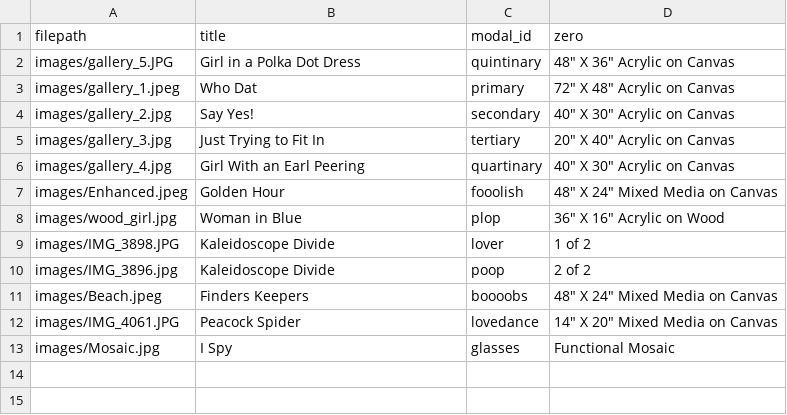
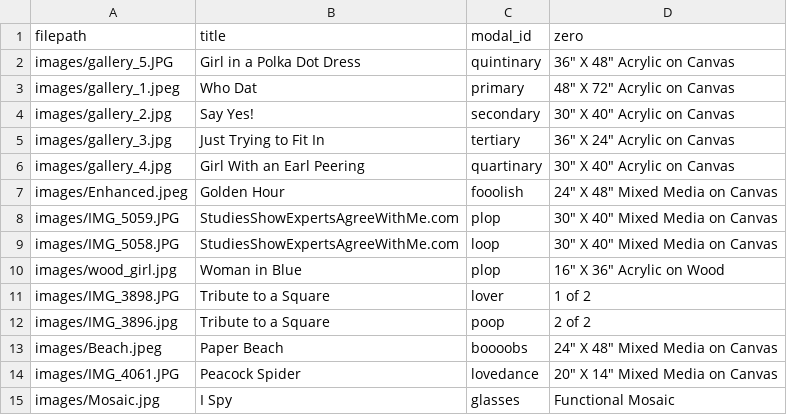
Before and after one commit to ncaldwell17/kaseysite, a CSV file: database.csv, drawn as a sheet.

Commit message:
updated names, dimensions and experts say added

```diff
--- a/database.csv
+++ b/database.csv
@@ -1,13 +1,15 @@
 filepath,title,modal_id,zero
-images/gallery_5.JPG,Girl in a Polka Dot Dress,quintinary,48" X 36" Acrylic on Canvas
-images/gallery_1.jpeg,Who Dat,primary,72" X 48" Acrylic on Canvas
-images/gallery_2.jpg,Say Yes!,secondary,40" X 30" Acrylic on Canvas
-images/gallery_3.jpg,Just Trying to Fit In,tertiary,20" X 40" Acrylic on Canvas
-images/gallery_4.jpg,Girl With an Earl Peering,quartinary,40" X 30" Acrylic on Canvas
-images/Enhanced.jpeg,Golden Hour,fooolish,48" X 24" Mixed Media on Canvas
-images/wood_girl.jpg,Woman in Blue,plop,36" X 16" Acrylic on Wood
-images/IMG_3898.JPG,Kaleidoscope Divide,lover,1 of 2
-images/IMG_3896.jpg,Kaleidoscope Divide,poop,2 of 2
-images/Beach.jpeg,Finders Keepers,boooobs,48" X 24" Mixed Media on Canvas
-images/IMG_4061.JPG,Peacock Spider,lovedance,14" X 20" Mixed Media on Canvas
+images/gallery_5.JPG,Girl in a Polka Dot Dress,quintinary,36" X 48" Acrylic on Canvas
+images/gallery_1.jpeg,Who Dat,primary,48" X 72" Acrylic on Canvas
+images/gallery_2.jpg,Say Yes!,secondary,30" X 40" Acrylic on Canvas
+images/gallery_3.jpg,Just Trying to Fit In,tertiary,36" X 24" Acrylic on Canvas
+images/gallery_4.jpg,Girl With an Earl Peering,quartinary,30" X 40" Acrylic on Canvas
+images/Enhanced.jpeg,Golden Hour,fooolish,24" X 48" Mixed Media on Canvas
+images/IMG_5059.JPG,StudiesShowExpertsAgreeWithMe.com,plop,30" X 40" Mixed Media on Canvas
+images/IMG_5058.JPG,StudiesShowExpertsAgreeWithMe.com,loop,30" X 40" Mixed Media on Canvas
+images/wood_girl.jpg,Woman in Blue,plop,16" X 36" Acrylic on Wood
+images/IMG_3898.JPG,Tribute to a Square,lover,1 of 2
+images/IMG_3896.jpg,Tribute to a Square,poop,2 of 2
+images/Beach.jpeg,Paper Beach,boooobs,24" X 48" Mixed Media on Canvas
+images/IMG_4061.JPG,Peacock Spider,lovedance,20" X 14" Mixed Media on Canvas
 images/Mosaic.jpg,I Spy,glasses,Functional Mosaic
```
